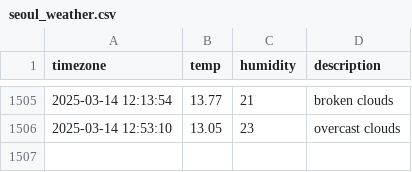
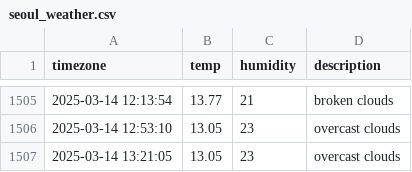
Before and after one commit to allowseok/seoul_weather, a CSV file: seoul_weather.csv, drawn as a sheet; only a part is shown, gaps mark what is left out; the diff names each change by its address in the sheet, - before the commit and + after, or states it on an @@ line.

```diff
--- a/seoul_weather.csv
+++ b/seoul_weather.csv
+row 1507: 2025-03-14 13:21:05 | 13.05 | 23 | overcast clouds
```
